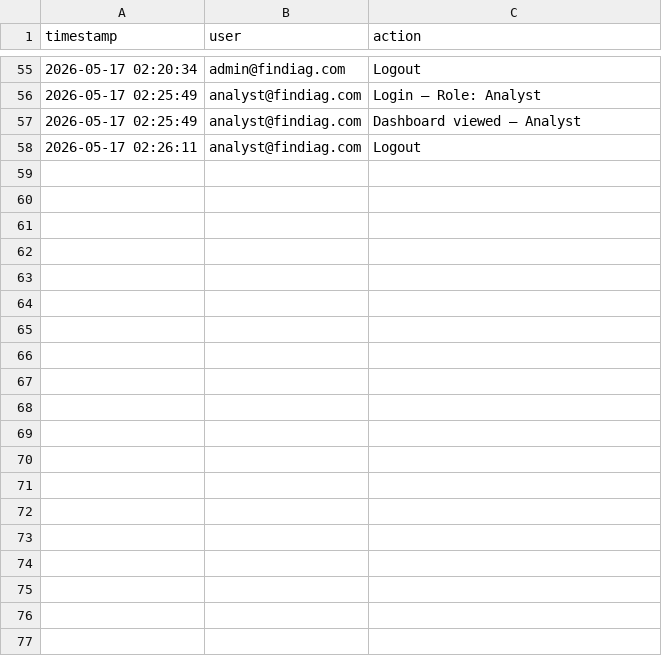
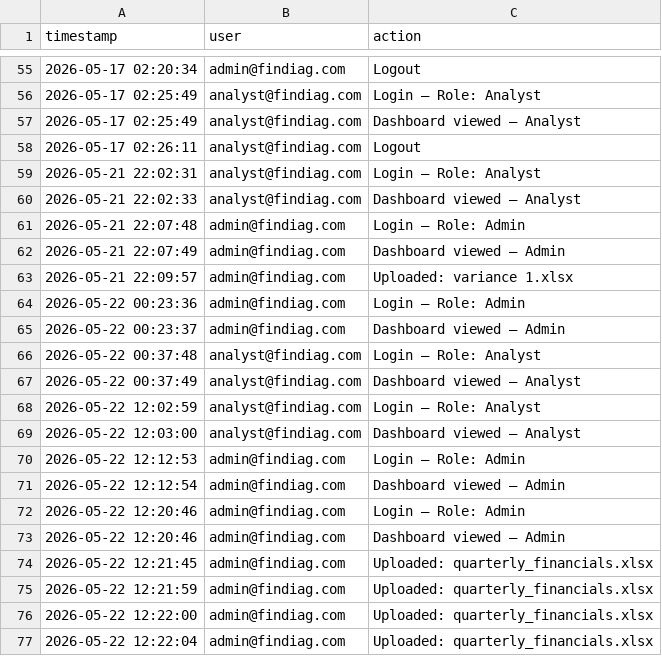
Before and after one commit to alwande-tech06/FinDiag-Pro, a CSV file: data/audit_log.csv, drawn as a sheet; only a part is shown, gaps mark what is left out; the diff covers the shown part only; the diff names each change by its address in the sheet, - before the commit and + after, or states it on an @@ line.

Commit message:
Dashboard Reaction

```diff
--- a/data/audit_log.csv
+++ b/data/audit_log.csv
+row 59: 2026-05-21 22:02:31 | analyst@findiag.com | Login — Role: Analyst
+row 60: 2026-05-21 22:02:33 | analyst@findiag.com | Dashboard viewed — Analyst
+row 61: 2026-05-21 22:07:48 | admin@findiag.com | Login — Role: Admin
+row 62: 2026-05-21 22:07:49 | admin@findiag.com | Dashboard viewed — Admin
+row 63: 2026-05-21 22:09:57 | admin@findiag.com | Uploaded: variance 1.xlsx
+row 64: 2026-05-22 00:23:36 | admin@findiag.com | Login — Role: Admin
+row 65: 2026-05-22 00:23:37 | admin@findiag.com | Dashboard viewed — Admin
+row 66: 2026-05-22 00:37:48 | analyst@findiag.com | Login — Role: Analyst
+row 67: 2026-05-22 00:37:49 | analyst@findiag.com | Dashboard viewed — Analyst
+row 68: 2026-05-22 12:02:59 | analyst@findiag.com | Login — Role: Analyst
+row 69: 2026-05-22 12:03:00 | analyst@findiag.com | Dashboard viewed — Analyst
+row 70: 2026-05-22 12:12:53 | admin@findiag.com | Login — Role: Admin
+row 71: 2026-05-22 12:12:54 | admin@findiag.com | Dashboard viewed — Admin
+row 72: 2026-05-22 12:20:46 | admin@findiag.com | Login — Role: Admin
+row 73: 2026-05-22 12:20:46 | admin@findiag.com | Dashboard viewed — Admin
+row 74: 2026-05-22 12:21:45 | admin@findiag.com | Uploaded: quarterly_financials.xlsx
+row 75: 2026-05-22 12:21:59 | admin@findiag.com | Uploaded: quarterly_financials.xlsx
+row 76: 2026-05-22 12:22:00 | admin@findiag.com | Uploaded: quarterly_financials.xlsx
+row 77: 2026-05-22 12:22:04 | admin@findiag.com | Uploaded: quarterly_financials.xlsx
```
Also changed, not shown: 10 added rows elsewhere in this file, data/balance_sheet.csv, data/variance.csv, 4 other files.
